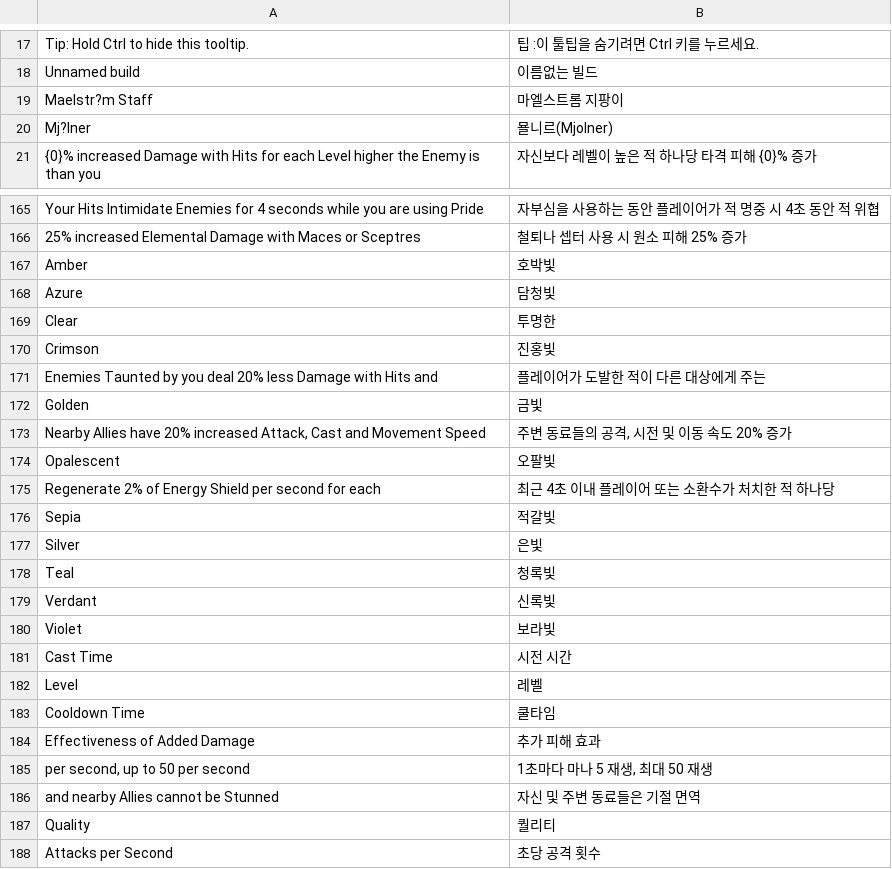
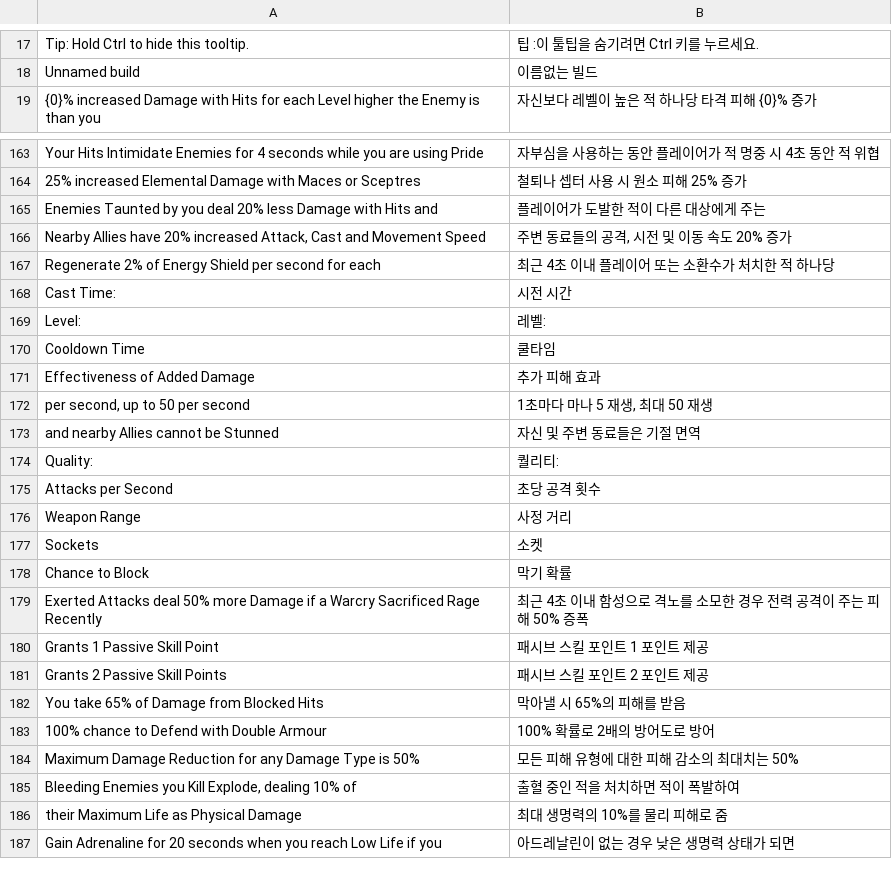
Before and after one commit to luensys/PoeCharm, a CSV file: PoeCharm/Pob/translate_kr/etcs.csv, drawn as a sheet; only a part is shown, gaps mark what is left out; the shorter side is filled out with more unchanged rows.

```diff
--- a/PoeCharm/Pob/translate_kr/etcs.csv
+++ b/PoeCharm/Pob/translate_kr/etcs.csv
@@ -18,4 +18,2 @@
 "Unnamed build","이름없는 빌드"
-"Maelstr?m Staff","마엘스트롬 지팡이"
-"Mj?lner","묠니르(Mjolner)"
 "{0}% increased Damage with Hits for each Level higher the Enemy is than you","자신보다 레벨이 높은 적 하나당 타격 피해 {0}% 증가"
@@ -166,18 +164,7 @@
 "25% increased Elemental Damage with Maces or Sceptres","철퇴나 셉터 사용 시 원소 피해 25% 증가"
-"Amber","호박빛"
-"Azure","담청빛"
-"Clear","투명한"
-"Crimson","진홍빛"
 "Enemies Taunted by you deal 20% less Damage with Hits and","플레이어가 도발한 적이 다른 대상에게 주는"
-"Golden","금빛"
 "Nearby Allies have 20% increased Attack, Cast and Movement Speed","주변 동료들의 공격, 시전 및 이동 속도 20% 증가"
-"Opalescent","오팔빛"
 "Regenerate 2% of Energy Shield per second for each","최근 4초 이내 플레이어 또는 소환수가 처치한 적 하나당"
-"Sepia","적갈빛"
-"Silver","은빛"
-"Teal","청록빛"
-"Verdant","신록빛"
-"Violet","보라빛"
-"Cast Time","시전 시간"
-"Level","레벨"
+"Cast Time:","시전 시간"
+"Level:","레벨:"
 "Cooldown Time","쿨타임"
@@ -186,3 +173,3 @@
 "and nearby Allies cannot be Stunned","자신 및 주변 동료들은 기절 면역"
-"Quality","퀄리티"
+"Quality:","퀄리티:"
 "Attacks per Second","초당 공격 횟수"
```
Also changed, not shown: 1 other file.
